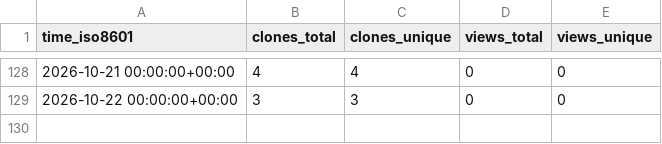
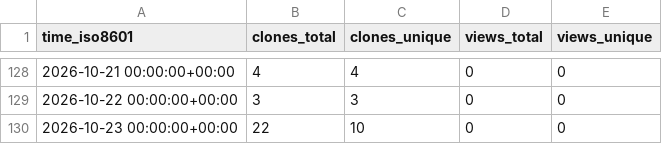
Before and after one commit to Smidle/spotlight-intro, a CSV file: Smidle/spotlight-intro/ghrs-data/views_clones_aggregate.csv, drawn as a sheet; only a part is shown, gaps mark what is left out.

```diff
--- a/Smidle/spotlight-intro/ghrs-data/views_clones_aggregate.csv
+++ b/Smidle/spotlight-intro/ghrs-data/views_clones_aggregate.csv
@@ -129 +129,2 @@ time_iso8601,clones_total,clones_unique,views_total,views_unique
 2026-10-22 00:00:00+00:00,3,3,0,0
+2026-10-23 00:00:00+00:00,22,10,0,0
```
Also changed, not shown: 1 other file.
